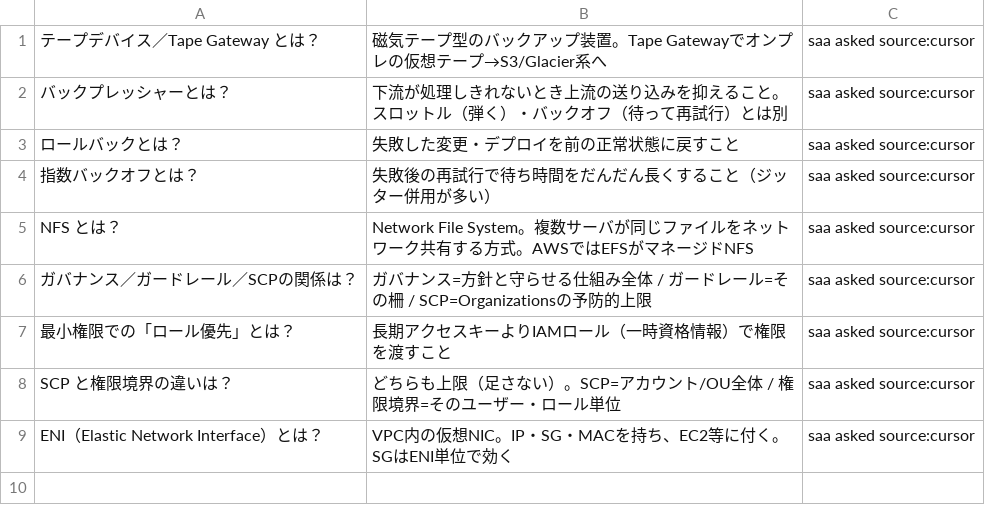
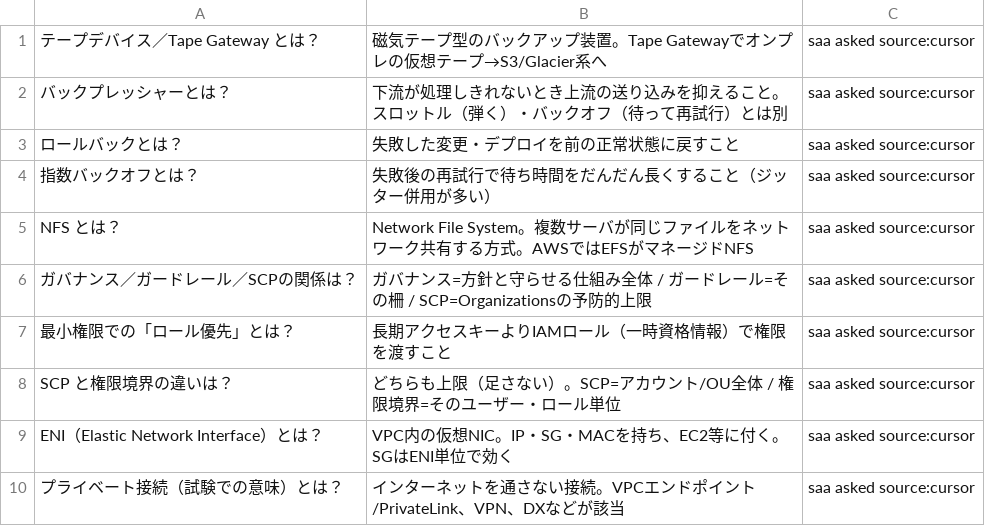
Before and after one commit to takoyaki-no-5/aws-cert-study, a TSV file: study/anki/saa/06-review/asked.tsv, drawn as a sheet; the diff names each change by its address in the sheet, - before the commit and + after, or states it on an @@ line.

```diff
--- a/study/anki/saa/06-review/asked.tsv
+++ b/study/anki/saa/06-review/asked.tsv
+row 10: プライベート接続（試験での意味）とは？ | インターネットを通さない接続。VPCエンドポイント/PrivateLink、VPN、DXなどが該当 | saa asked source:cursor
```
